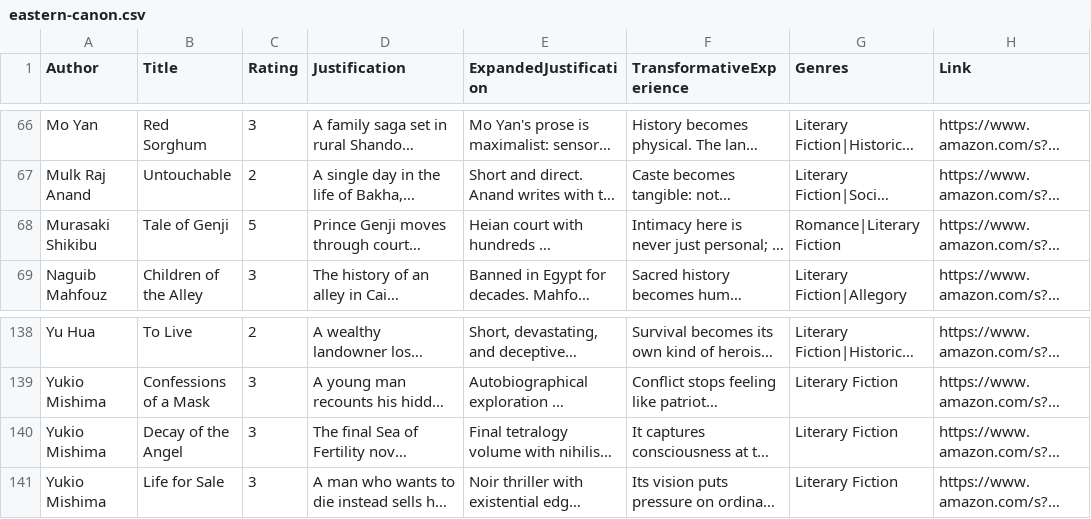
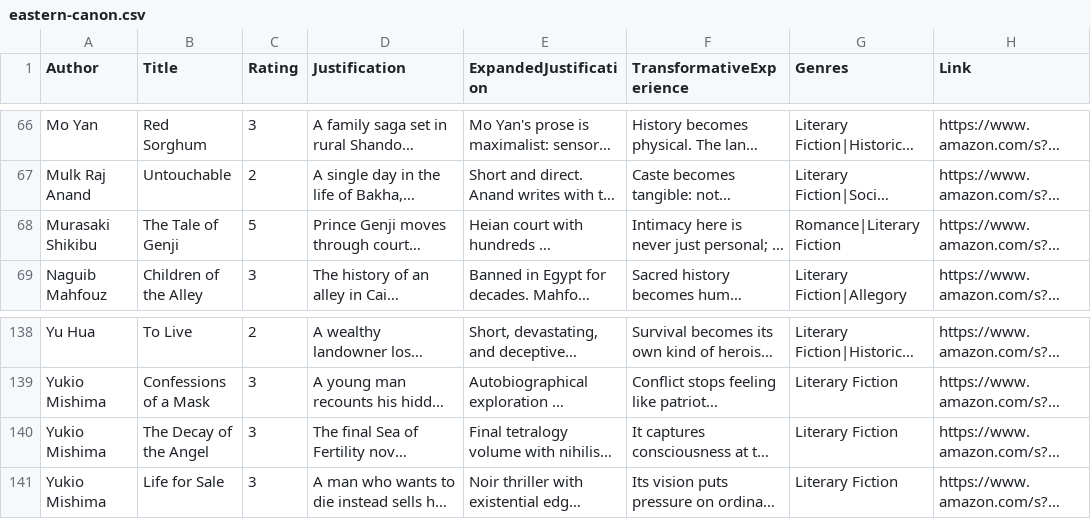
Before and after one commit to martinwinther/transformative-books, a CSV file: public/eastern-canon.csv, drawn as a sheet; only a part is shown, gaps mark what is left out; long unchanged cells end in …; the diff names each change by its address in the sheet, - before the commit and + after, or states it on an @@ line.

Commit message:
Correct title formatting for "The Tale of Genji" and "The Decay of the Angel" in eastern canon entries

```diff
--- a/public/eastern-canon.csv
+++ b/public/eastern-canon.csv
-B68 (Title): Tale of Genji
+B68 (Title): The Tale of Genji
-B140 (Title): Decay of the Angel
+B140 (Title): The Decay of the Angel
```
